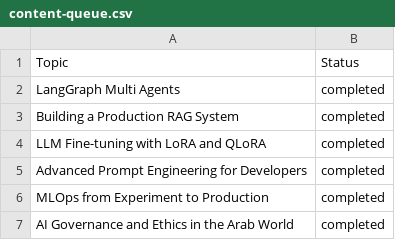
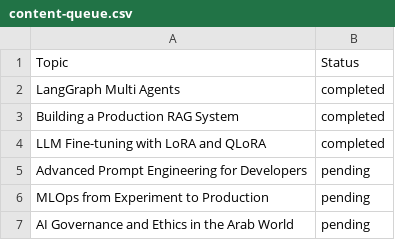
Before and after one commit to hasnain7272/ai-rank-one, a CSV file: content-queue.csv, drawn as a sheet.

```diff
--- a/content-queue.csv
+++ b/content-queue.csv
@@ -4,4 +4,4 @@ Building a Production RAG System,completed
 LLM Fine-tuning with LoRA and QLoRA,completed
-Advanced Prompt Engineering for Developers,completed
-MLOps from Experiment to Production,completed
-AI Governance and Ethics in the Arab World,completed
+Advanced Prompt Engineering for Developers,pending
+MLOps from Experiment to Production,pending
+AI Governance and Ethics in the Arab World,pending
```
Also changed, not shown: 33 other files.
